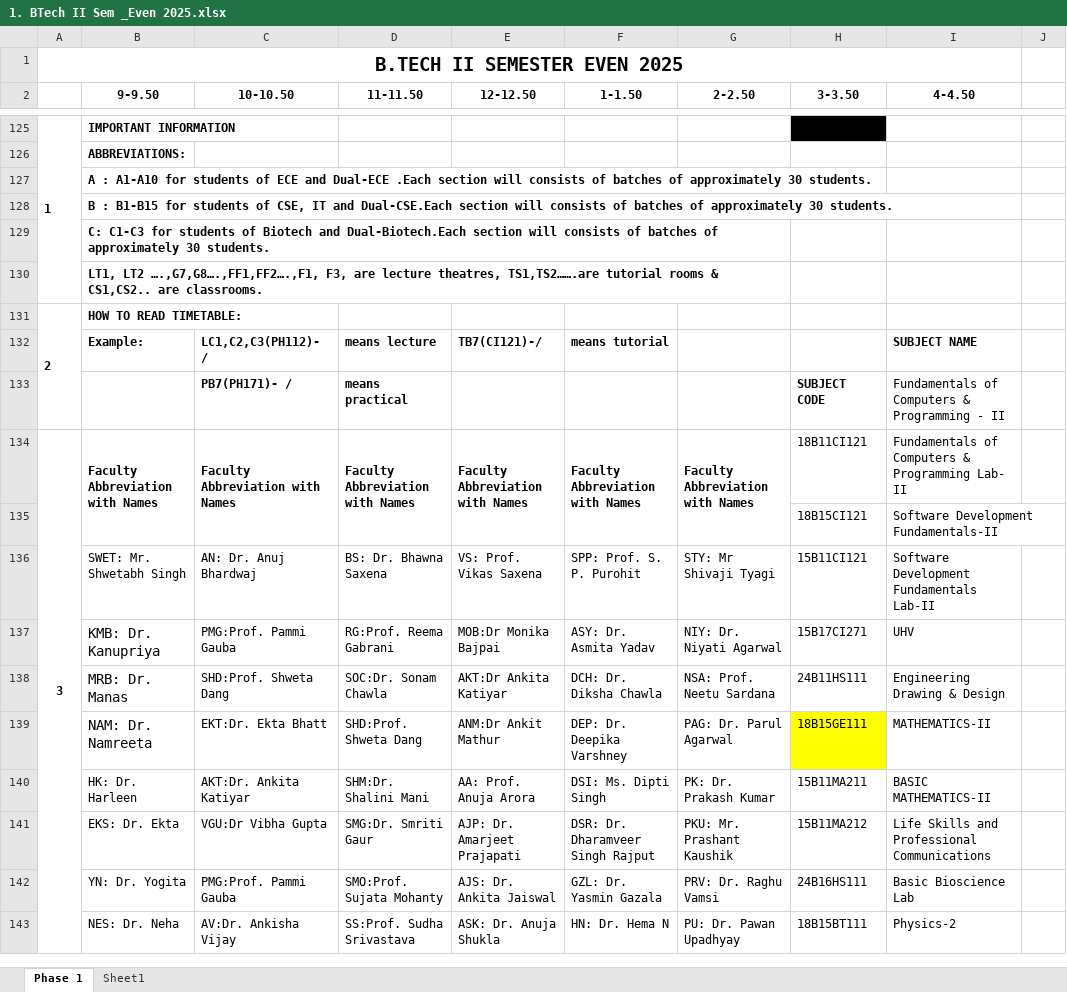
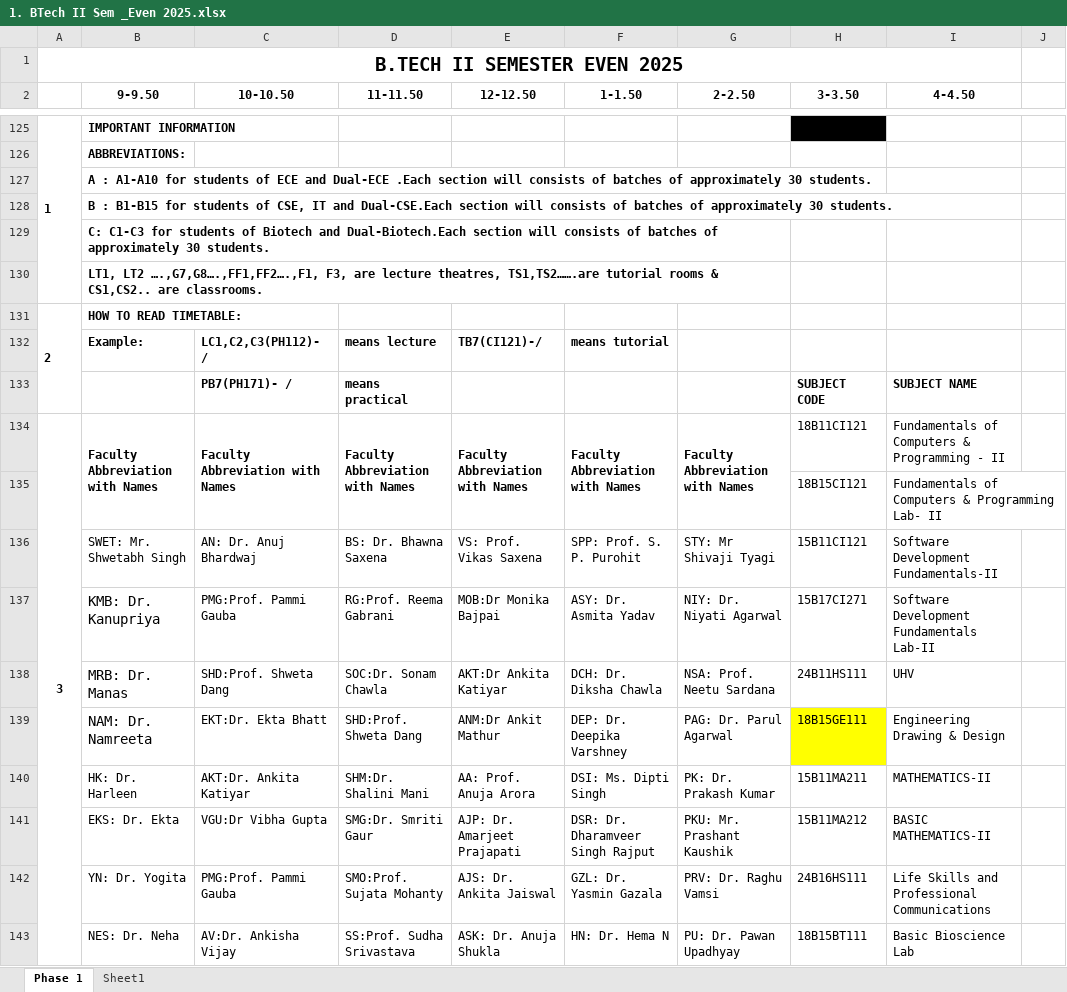
Before and after one commit to codelif/jiit-planner-cdn, an Excel workbook: raw/faculty/1. BTech II Sem _Even 2025.xlsx, sheet Phase 1, drawn as a sheet; only a part is shown, gaps mark what is left out; values as stored, in another font and other column widths than the file's, no borders; the diff covers the shown part only; the diff names each change by its address in the sheet, - before the commit and + after, or states it on an @@ line.

```diff
--- a/raw/faculty/1. BTech II Sem _Even 2025.xlsx (sheet Phase 1)
+++ b/raw/faculty/1. BTech II Sem _Even 2025.xlsx (sheet Phase 1)
-I132 (4-4.50): SUBJECT NAME
+I132 (4-4.50): (empty)
-I133 (4-4.50): Fundamentals of Computers & Programming - II
+I133 (4-4.50): SUBJECT NAME
-I133 bold: off
+I133 bold: on
-I134 (4-4.50): …& Programming Lab- II
+I134 (4-4.50): …& Programming - II
-I135 (4-4.50): Software Development Fundamentals-II
+I135 (4-4.50): Fundamentals of Computers & Programming Lab- II
-I136 (4-4.50): Software Development Fundamentals Lab-II
+I136 (4-4.50): Software Development Fundamentals-II
-I137 (4-4.50): UHV
+I137 (4-4.50): Software Development Fundamentals Lab-II
-I138 (4-4.50): Engineering Drawing & Design
+I138 (4-4.50): UHV
-I139 (4-4.50): MATHEMATICS-II
+I139 (4-4.50): Engineering Drawing & Design
-I140 (4-4.50): BASIC MATHEMATICS-II
+I140 (4-4.50): MATHEMATICS-II
-I141 (4-4.50): Life Skills and Professional Communications
+I141 (4-4.50): BASIC MATHEMATICS-II
-I142 (4-4.50): Basic Bioscience Lab
+I142 (4-4.50): Life Skills and Professional Communications
-I143 (4-4.50): Physics-2
+I143 (4-4.50): Basic Bioscience Lab
```
Also changed, not shown: 11 edited cells elsewhere in this sheet, raw/time_tables/B.Tech (btech)/2/1.xlsx, 2 other files.
